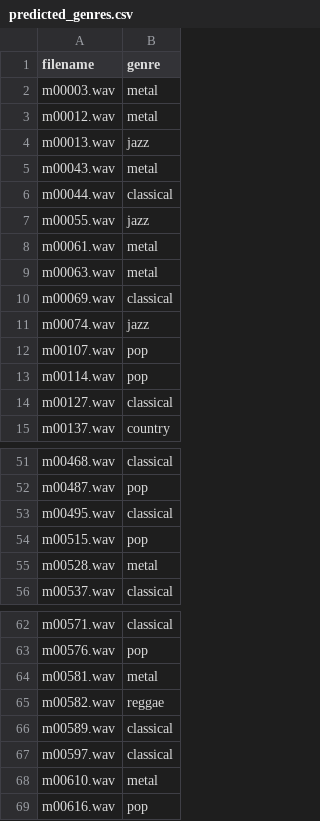
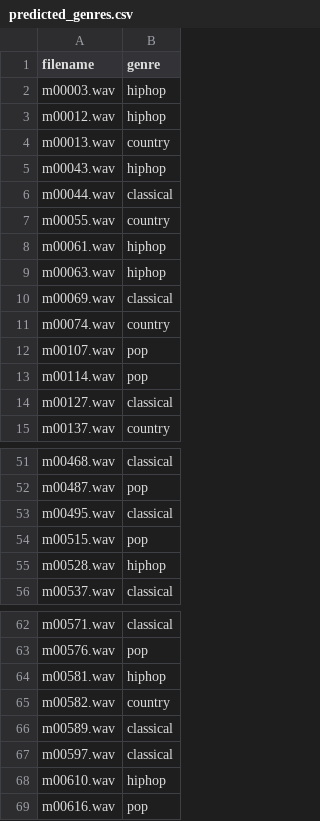
Before and after one commit to Akshay22087249/TurboAdventure, a CSV file: predicted_genres.csv, drawn as a sheet; only a part is shown, gaps mark what is left out; the diff covers the shown part only.

```diff
--- a/predicted_genres.csv
+++ b/predicted_genres.csv
@@ -1,12 +1,12 @@
 filename,genre
-m00003.wav,metal
-m00012.wav,metal
-m00013.wav,jazz
-m00043.wav,metal
+m00003.wav,hiphop
+m00012.wav,hiphop
+m00013.wav,country
+m00043.wav,hiphop
 m00044.wav,classical
-m00055.wav,jazz
-m00061.wav,metal
-m00063.wav,metal
+m00055.wav,country
+m00061.wav,hiphop
+m00063.wav,hiphop
 m00069.wav,classical
-m00074.wav,jazz
+m00074.wav,country
 m00107.wav,pop
@@ -54,3 +54,3 @@ m00495.wav,classical
 m00515.wav,pop
-m00528.wav,metal
+m00528.wav,hiphop
 m00537.wav,classical
@@ -63,7 +63,7 @@ m00571.wav,classical
 m00576.wav,pop
-m00581.wav,metal
-m00582.wav,reggae
+m00581.wav,hiphop
+m00582.wav,country
 m00589.wav,classical
 m00597.wav,classical
-m00610.wav,metal
+m00610.wav,hiphop
 m00616.wav,pop
```
Also changed, not shown: 28 edited cells elsewhere in this file.
